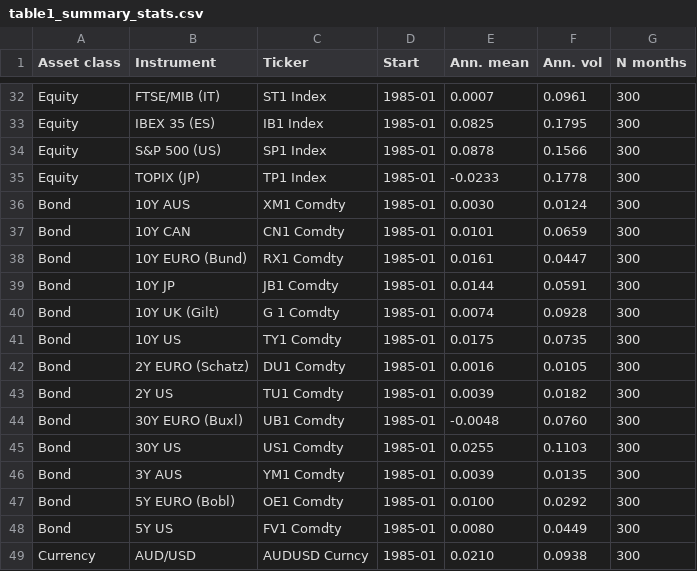
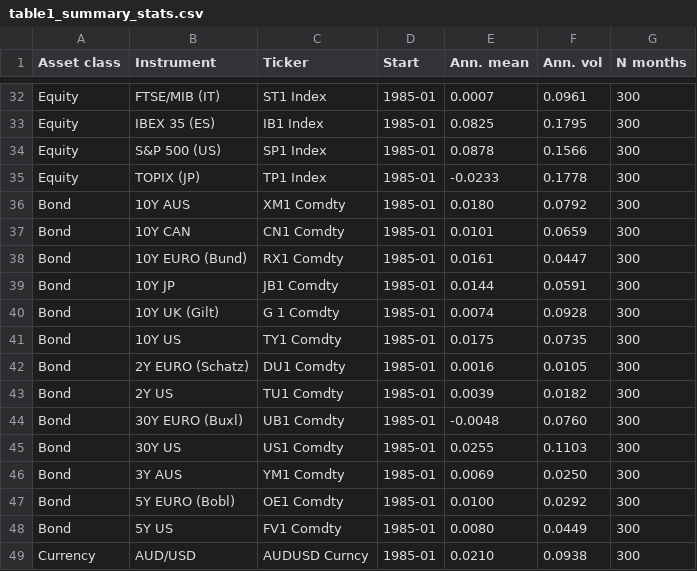
Before and after one commit to Mariuscalaque/Moskowitz-HuaOoi-Pedersen-Time-Series-Momentum-, a CSV file: outputs/tables/table1_summary_stats.csv, drawn as a sheet; only a part is shown, gaps mark what is left out.

```diff
--- a/outputs/tables/table1_summary_stats.csv
+++ b/outputs/tables/table1_summary_stats.csv
@@ -35,3 +35,3 @@ Equity,S&P 500 (US),SP1 Index,1985-01,0.0878,0.1566,300
 Equity,TOPIX (JP),TP1 Index,1985-01,-0.0233,0.1778,300
-Bond,10Y AUS,XM1 Comdty,1985-01,0.0030,0.0124,300
+Bond,10Y AUS,XM1 Comdty,1985-01,0.0180,0.0792,300
 Bond,10Y CAN,CN1 Comdty,1985-01,0.0101,0.0659,300
@@ -45,3 +45,3 @@ Bond,30Y EURO (Buxl),UB1 Comdty,1985-01,-0.0048,0.0760,300
 Bond,30Y US,US1 Comdty,1985-01,0.0255,0.1103,300
-Bond,3Y AUS,YM1 Comdty,1985-01,0.0039,0.0135,300
+Bond,3Y AUS,YM1 Comdty,1985-01,0.0069,0.0250,300
 Bond,5Y EURO (Bobl),OE1 Comdty,1985-01,0.0100,0.0292,300
```
Also changed, not shown: outputs/tables/table2_panelA_all.csv, outputs/tables/table3_panelA_ff.csv, 32 other files.
